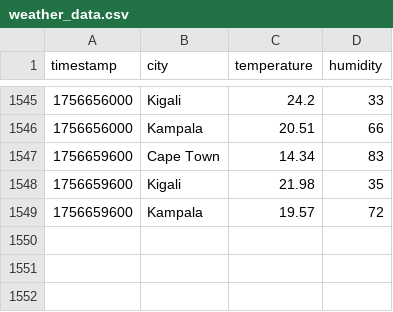
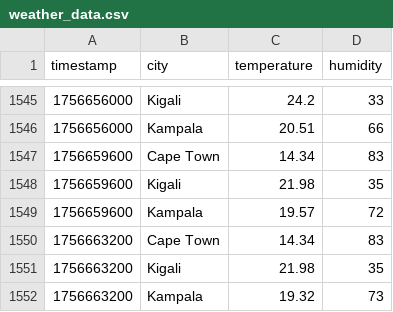
Before and after one commit to andrew-allkin/streamlit-weather-dashboard, a CSV file: weather_data.csv, drawn as a sheet; only a part is shown, gaps mark what is left out; the diff names each change by its address in the sheet, - before the commit and + after, or states it on an @@ line.

```diff
--- a/weather_data.csv
+++ b/weather_data.csv
+row 1550: 1756663200 | Cape Town | 14.34 | 83
+row 1551: 1756663200 | Kigali | 21.98 | 35
+row 1552: 1756663200 | Kampala | 19.32 | 73
```
